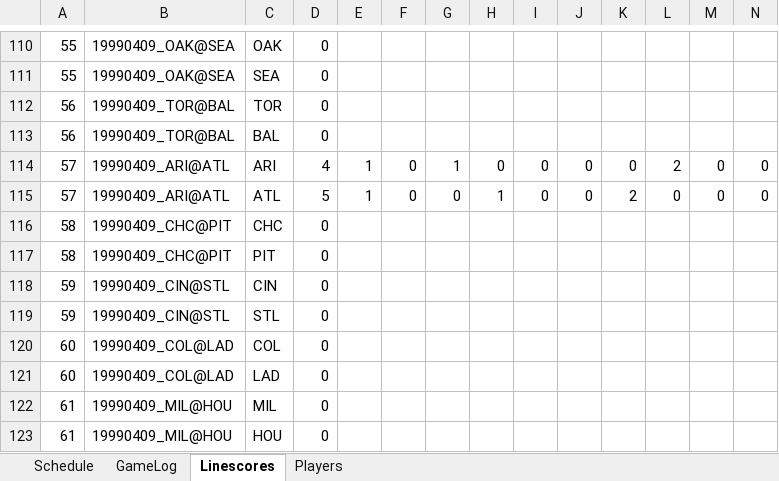
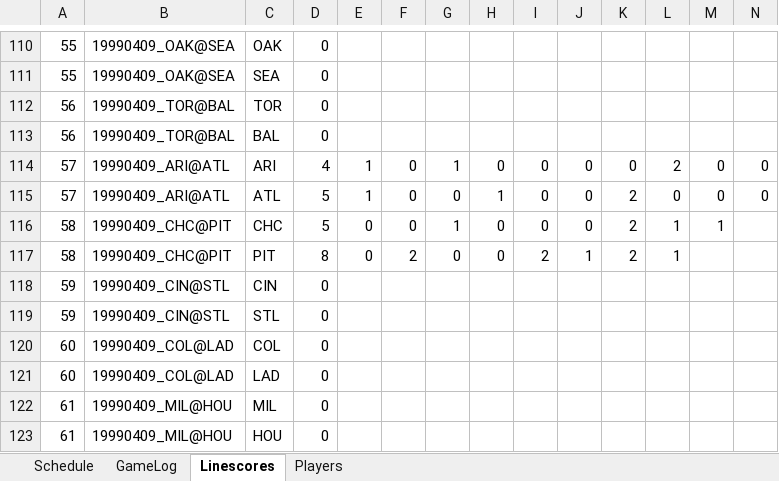
Before and after one commit to jrg06009/JGSOM, an Excel workbook: data/1999 Replay.xlsx, sheet Linescores, drawn as a sheet; only a part is shown, gaps mark what is left out; values as stored, in another font and other column widths than the file's, no borders; removed rows and columns are numbered as before the commit, all else as after; rows hold the shown columns only; the diff names each change by its address in the sheet, - before the commit and + after, or states it on an @@ line.

```diff
--- a/data/1999 Replay.xlsx (sheet Linescores)
+++ b/data/1999 Replay.xlsx (sheet Linescores)
-row 116: 58 | 19990409_CHC@PIT | CHC | 0
-row 117: 58 | 19990409_CHC@PIT | PIT | 0
+row 116: 58 | 19990409_CHC@PIT | CHC | 5 | 0 | 0 | 1 | 0 | 0 | 0 | 2 | 1 | 1
+row 117: 58 | 19990409_CHC@PIT | PIT | 8 | 0 | 2 | 0 | 0 | 2 | 1 | 2 | 1
```
Also changed, not shown: sheet GameLog, sheet Schedule.
